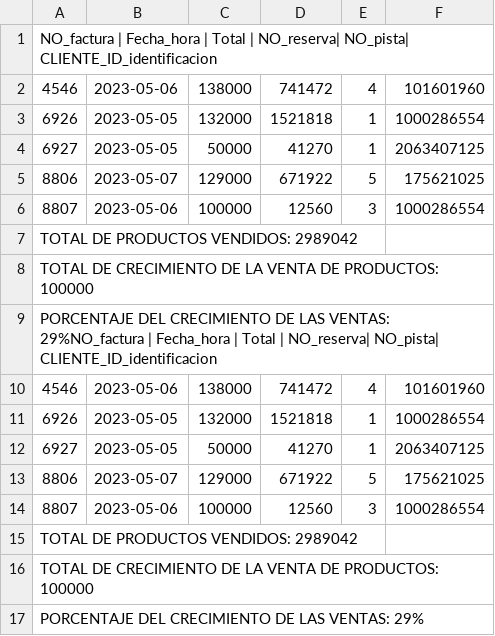
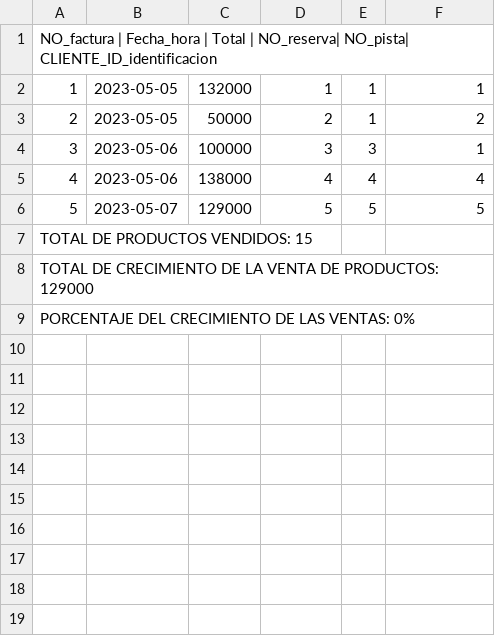
Before and after one commit to AJ-barreto/Bolera, a CSV file: informeProductos.csv, drawn as a sheet.

```diff
--- a/informeProductos.csv
+++ b/informeProductos.csv
@@ -1,17 +1,9 @@
 NO_factura |   Fecha_hora | Total | NO_reserva| NO_pista| CLIENTE_ID_identificacion
-4546 , 2023-05-06 , 138000 , 741472 , 4 , 101601960
-6926 , 2023-05-05 , 132000 , 1521818 , 1 , 1000286554
-6927 , 2023-05-05 , 50000 , 41270 , 1 , 2063407125
-8806 , 2023-05-07 , 129000 , 671922 , 5 , 175621025
-8807 , 2023-05-06 , 100000 , 12560 , 3 , 1000286554
-TOTAL DE PRODUCTOS VENDIDOS: 2989042
-TOTAL DE CRECIMIENTO DE LA VENTA DE PRODUCTOS: 100000
-PORCENTAJE DEL CRECIMIENTO DE LAS VENTAS: 29%NO_factura |   Fecha_hora | Total | NO_reserva| NO_pista| CLIENTE_ID_identificacion
-4546 , 2023-05-06 , 138000 , 741472 , 4 , 101601960
-6926 , 2023-05-05 , 132000 , 1521818 , 1 , 1000286554
-6927 , 2023-05-05 , 50000 , 41270 , 1 , 2063407125
-8806 , 2023-05-07 , 129000 , 671922 , 5 , 175621025
-8807 , 2023-05-06 , 100000 , 12560 , 3 , 1000286554
-TOTAL DE PRODUCTOS VENDIDOS: 2989042
-TOTAL DE CRECIMIENTO DE LA VENTA DE PRODUCTOS: 100000
-PORCENTAJE DEL CRECIMIENTO DE LAS VENTAS: 29%
+1 , 2023-05-05 , 132000 , 1 , 1 , 1
+2 , 2023-05-05 , 50000 , 2 , 1 , 2
+3 , 2023-05-06 , 100000 , 3 , 3 , 1
+4 , 2023-05-06 , 138000 , 4 , 4 , 4
+5 , 2023-05-07 , 129000 , 5 , 5 , 5
+TOTAL DE PRODUCTOS VENDIDOS: 15
+TOTAL DE CRECIMIENTO DE LA VENTA DE PRODUCTOS: 129000
+PORCENTAJE DEL CRECIMIENTO DE LAS VENTAS: 0%
```
Also changed, not shown: InformeReservas.csv, ReporteEmpleado.csv, 12 other files.
